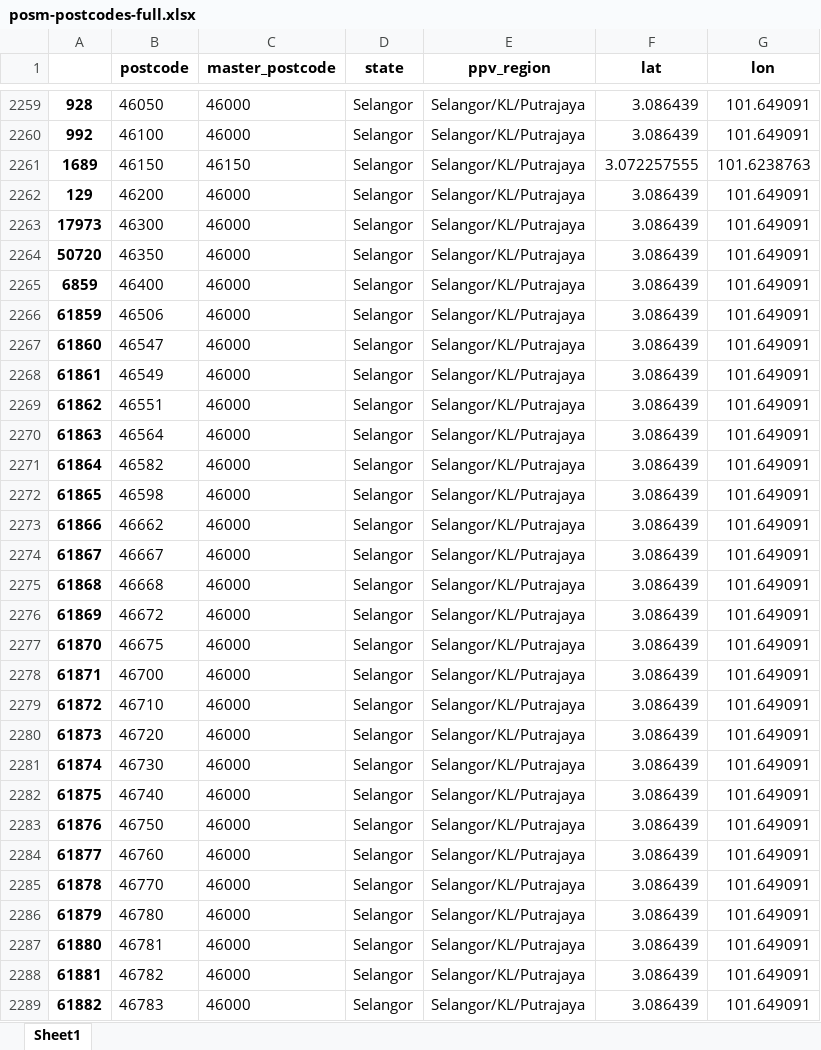
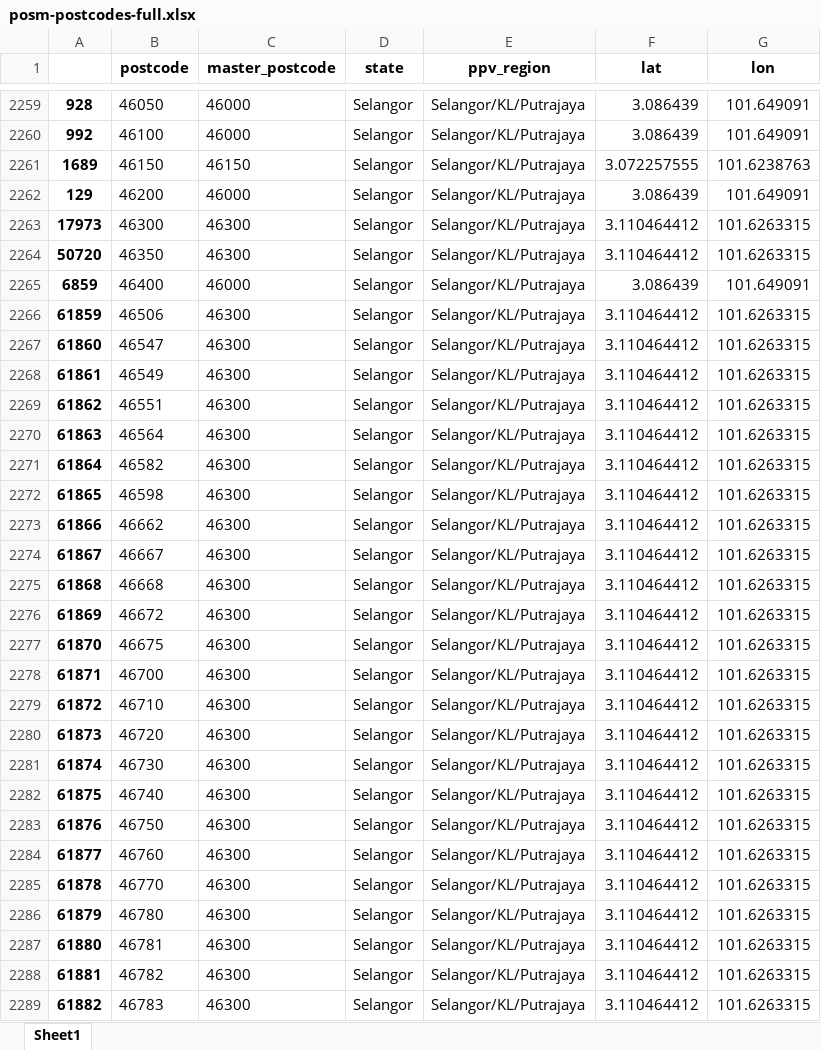
Before and after one commit to jiannmeng/mys-postcode-matrix, an Excel workbook: output/posm-postcodes-full.xlsx, sheet Sheet1, drawn as a sheet; only a part is shown, gaps mark what is left out; values as stored, in another font and other column widths than the file's, no borders; the diff covers the shown part only; the diff names each change by its address in the sheet, - before the commit and + after, or states it on an @@ line.

Commit message:
New manually-corrected data

```diff
--- a/output/posm-postcodes-full.xlsx (sheet Sheet1)
+++ b/output/posm-postcodes-full.xlsx (sheet Sheet1)
-C2263:C2264 (master_postcode): 46000
+C2263:C2264 (master_postcode): 46300
-F2263:F2264 (lat): 3.086439
+F2263:F2264 (lat): 3.110464412
-G2263:G2264 (lon): 101.649091
+G2263:G2264 (lon): 101.6263315
-C2266:C2289 (master_postcode): 46000
+C2266:C2289 (master_postcode): 46300
-F2266:F2289 (lat): 3.086439
+F2266:F2289 (lat): 3.110464412
-G2266:G2289 (lon): 101.649091
+G2266:G2289 (lon): 101.6263315
```
Also changed, not shown: 121 edited cells elsewhere in this sheet, 4 other files.
